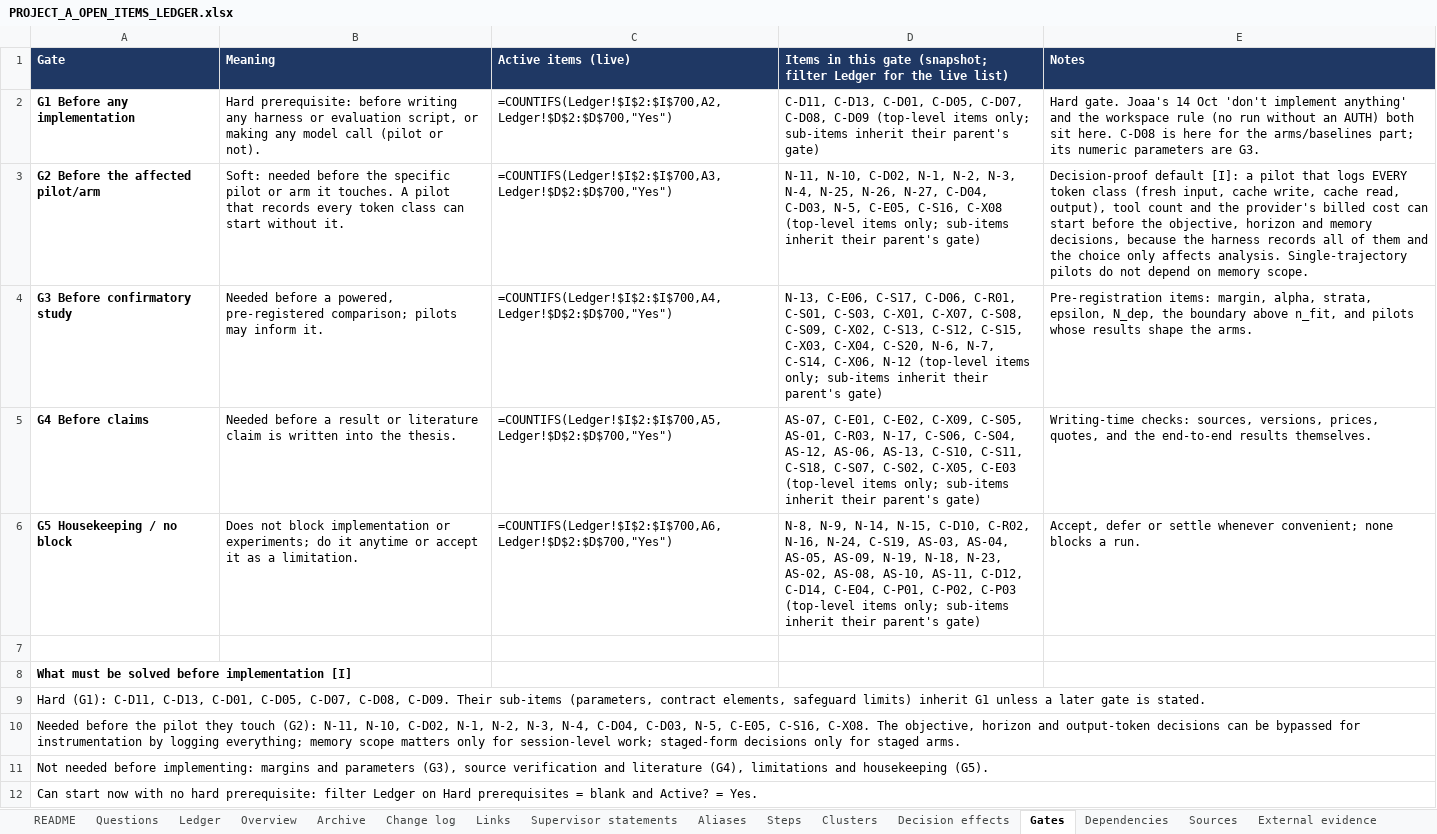
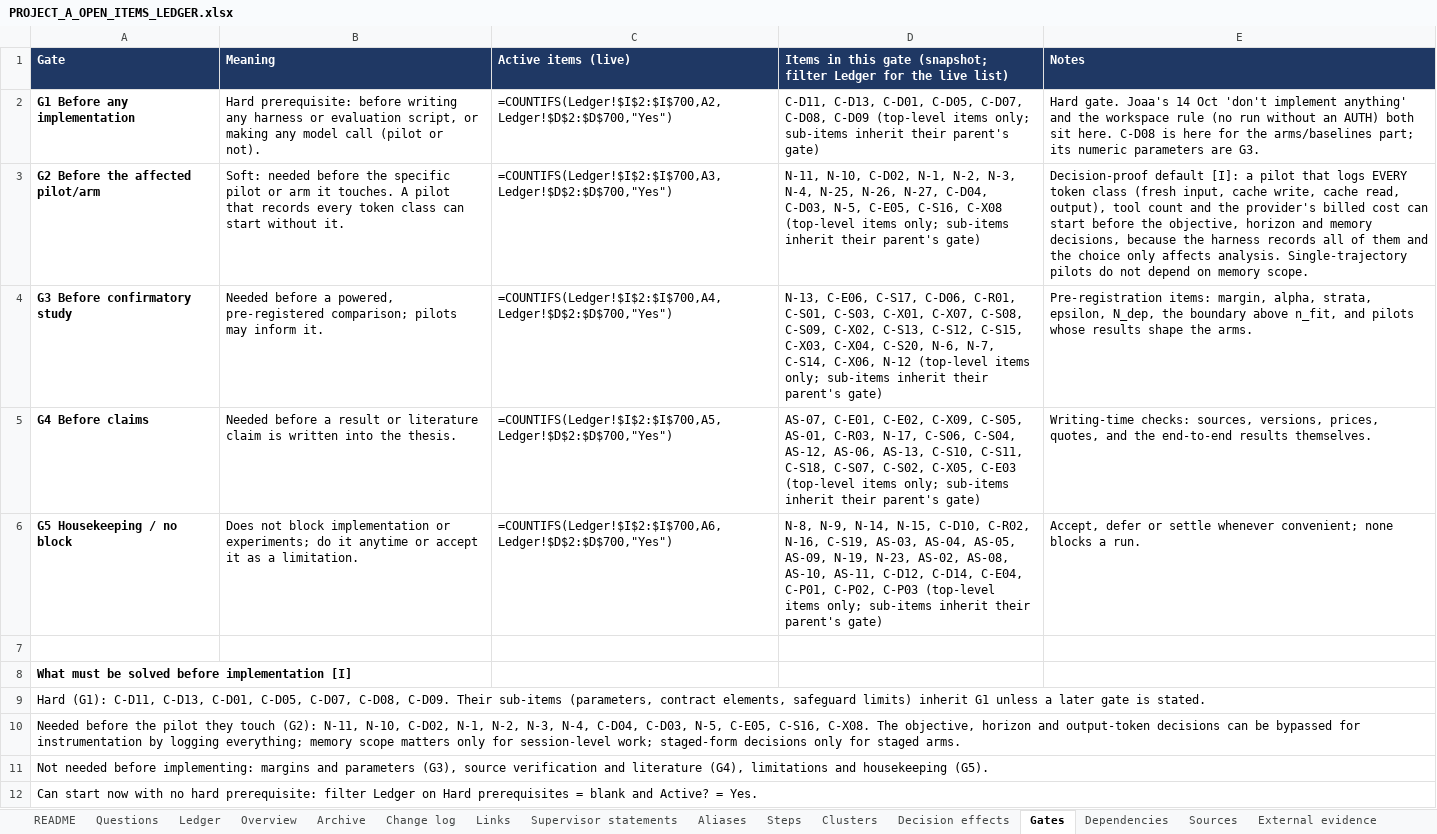
Before and after one commit to omarelansary/thesis-policy-design, an Excel workbook: design/ledger/PROJECT_A_OPEN_ITEMS_LEDGER.xlsx, sheet Gates, drawn as a sheet; values as stored, in another font and other column widths than the file's, no borders; formulas without a stored value are shown as written; the diff names each change by its address in the sheet, - before the commit and + after, or states it on an @@ line.

```diff
--- a/design/ledger/PROJECT_A_OPEN_ITEMS_LEDGER.xlsx (sheet Gates)
+++ b/design/ledger/PROJECT_A_OPEN_ITEMS_LEDGER.xlsx (sheet Gates)
-D6: …C-R02, N-16, N-24, C-S19, AS-03, AS-04, AS-05, AS-09, N-19, N-18, N-23, AS-02,…
+D6: …C-R02, N-16, C-S19, AS-03, AS-04, AS-05, AS-09, N-19, N-23, AS-02,…
```
Also changed, not shown: sheet Ledger, sheet Change log, sheet Archive, sheet Sources, sheet Steps, sheet README, 49 other files.
